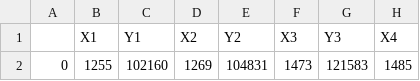
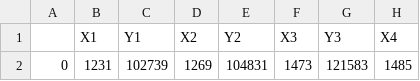
Before and after one commit to marcosase/S200_interface, a CSV file: backup_values.csv, drawn as a sheet; only a part is shown; the diff names each change by its address in the sheet, - before the commit and + after, or states it on an @@ line.

```diff
--- a/backup_values.csv
+++ b/backup_values.csv
-B2 (X1): 1255
+B2 (X1): 1231
-C2 (Y1): 102160
+C2 (Y1): 102739
```
Also changed, not shown: 2 other files.
